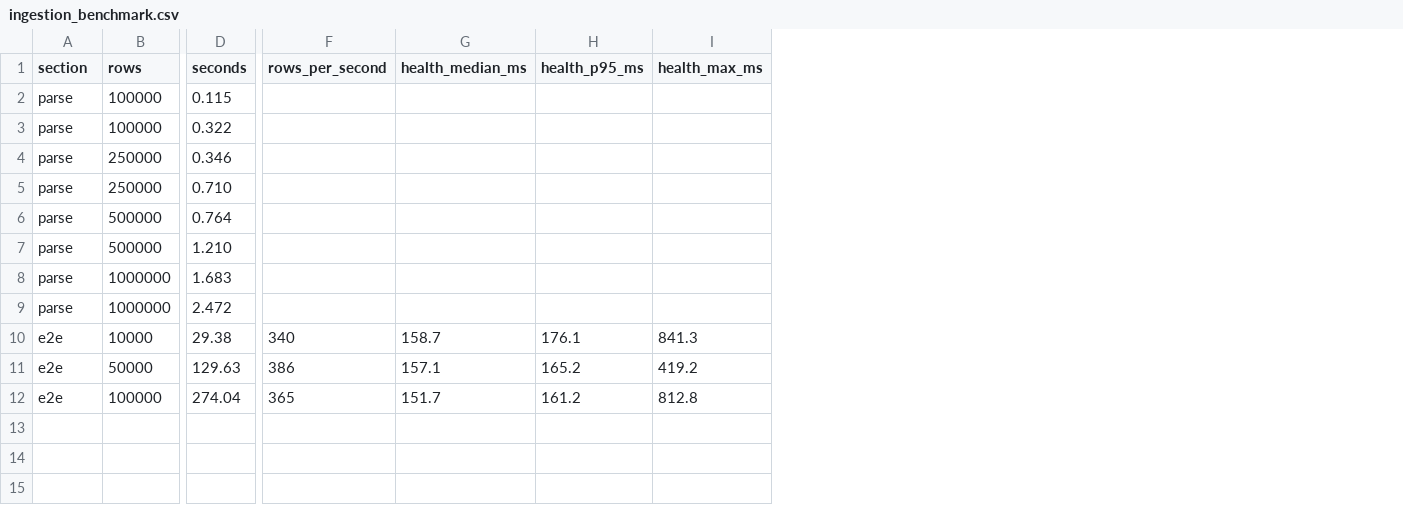
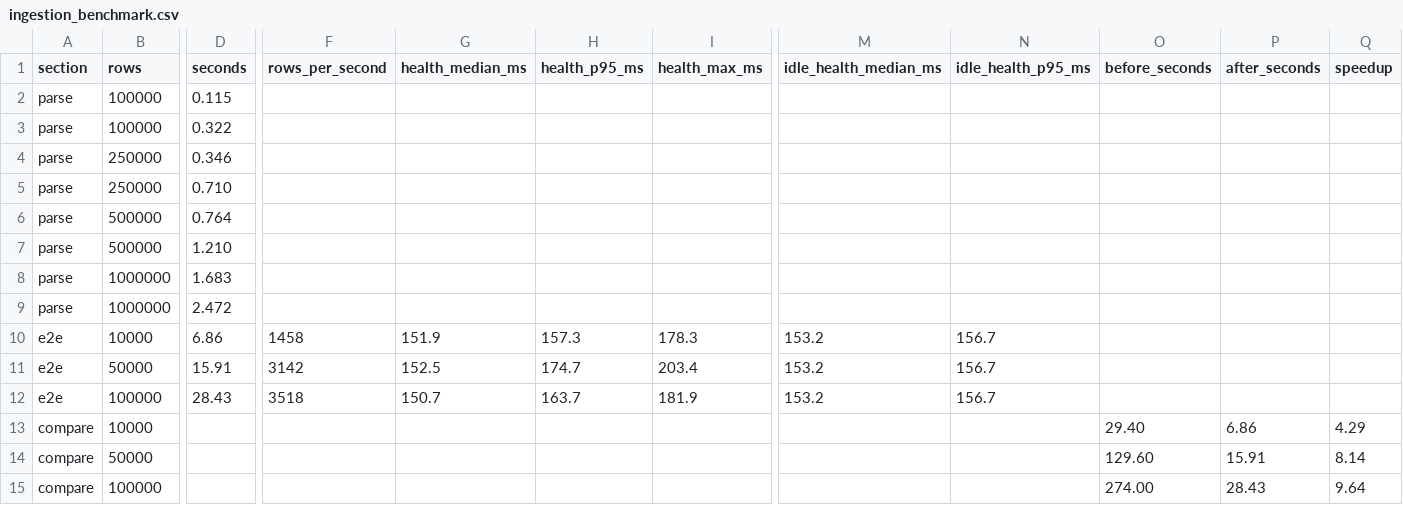
Before and after one commit to Nofalzia/Retail_Analytics_Dashboard, a CSV file: docs/validation/ingestion_benchmark.csv, drawn as a sheet; only a part is shown, gaps mark what is left out; rows hold the shown columns only; the diff names each change by its address in the sheet, - before the commit and + after, or states it on an @@ line.

Commit message:
T8c: Enhance ingestion performance and rate limiting
- Refactor rate limiting to introduce separate limiters for general API usage and login attempts, improving security and responsiveness.
- Increase chunk size for database inserts from 250 to 1000 rows, optimizing round-trip efficiency and reducing the number of database queries during ingestion.
- Implement a progress tracking mechanism to detect stalled jobs based on status and processed rows, enhancing user feedback during long-running imports.
- Update ingestion benchmark documentation to reflect performance improvements and new metrics.
- Adjust polling intervals for status checks to balance responsiveness and API load, introducing a backoff strategy for rate-limited responses.

```diff
--- a/docs/validation/ingestion_benchmark.csv
+++ b/docs/validation/ingestion_benchmark.csv
+column M (idle_health_median_ms), rows 10-12: all 153.2
+column N (idle_health_p95_ms), rows 10-12: all 156.7
+column O (before_seconds), empty
+column P (after_seconds), empty
+column Q (speedup), empty
-D10 (seconds): 29.38
+D10 (seconds): 6.86
-F10 (rows_per_second): 340
+F10 (rows_per_second): 1458
-G10 (health_median_ms): 158.7
+G10 (health_median_ms): 151.9
-H10 (health_p95_ms): 176.1
+H10 (health_p95_ms): 157.3
-I10 (health_max_ms): 841.3
+I10 (health_max_ms): 178.3
-D11 (seconds): 129.63
+D11 (seconds): 15.91
-F11 (rows_per_second): 386
+F11 (rows_per_second): 3142
-G11 (health_median_ms): 157.1
+G11 (health_median_ms): 152.5
-H11 (health_p95_ms): 165.2
+H11 (health_p95_ms): 174.7
-I11 (health_max_ms): 419.2
+I11 (health_max_ms): 203.4
-D12 (seconds): 274.04
+D12 (seconds): 28.43
-F12 (rows_per_second): 365
+F12 (rows_per_second): 3518
-G12 (health_median_ms): 151.7
+G12 (health_median_ms): 150.7
-H12 (health_p95_ms): 161.2
+H12 (health_p95_ms): 163.7
-I12 (health_max_ms): 812.8
+I12 (health_max_ms): 181.9
+row 13: compare | 10000 |  |  |  |  |  |  |  | 29.40 | 6.86 | 4.29
+row 14: compare | 50000 |  |  |  |  |  |  |  | 129.60 | 15.91 | 8.14
+row 15: compare | 100000 |  |  |  |  |  |  |  | 274.00 | 28.43 | 9.64
```
Also changed, not shown: 5 other files.
